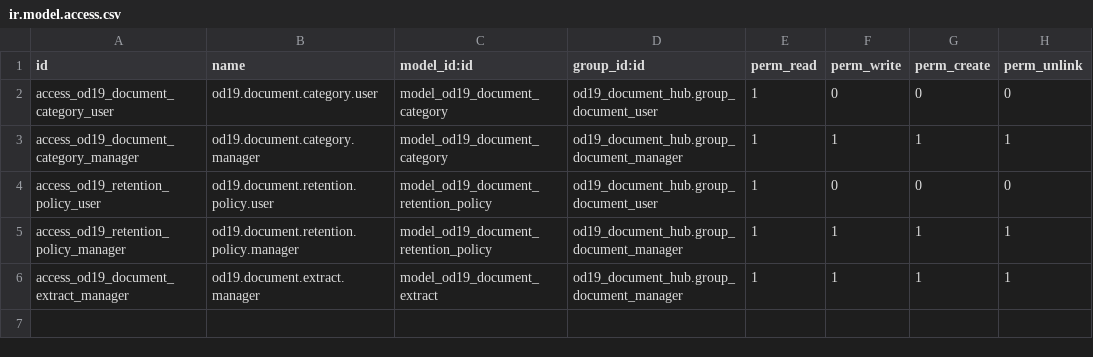
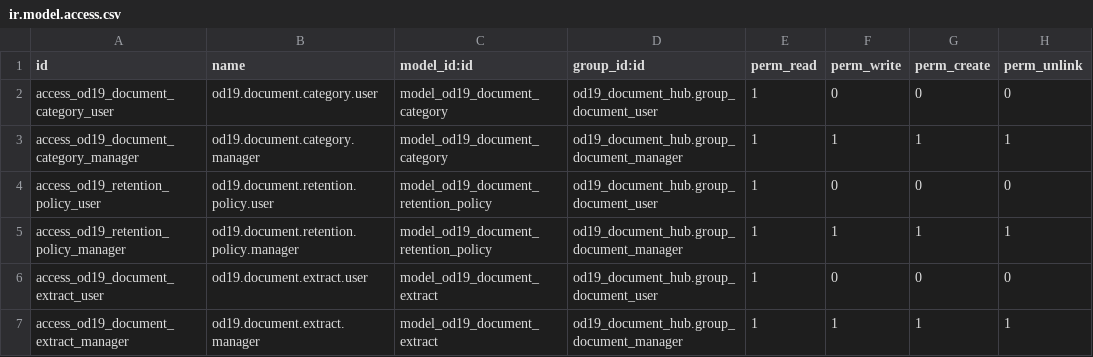
Before and after one commit to nattanonvs/odoo19ce-autoinfo, a CSV file: custom_addons/od19_document_hub/security/ir.model.access.csv, drawn as a sheet.

Commit message:
fix(od19_document_hub): apply code review fixes
- grant read ACL on od19.document.extract to document user
- expose retention policy/until and legal hold on attachment form
- add btree index on ir.attachment.checksum for dedupe count
- mark category seed data as noupdate to survive module update
- drop redundant parent cycle guard; core raises UserError already
- tighten tests to IntegrityError/UserError and exact counts

```diff
--- a/custom_addons/od19_document_hub/security/ir.model.access.csv
+++ b/custom_addons/od19_document_hub/security/ir.model.access.csv
@@ -5,2 +5,3 @@ access_od19_retention_policy_user,od19.document.retention.policy.user,model_od19
 access_od19_retention_policy_manager,od19.document.retention.policy.manager,model_od19_document_retention_policy,od19_document_hub.group_document_manager,1,1,1,1
+access_od19_document_extract_user,od19.document.extract.user,model_od19_document_extract,od19_document_hub.group_document_user,1,0,0,0
 access_od19_document_extract_manager,od19.document.extract.manager,model_od19_document_extract,od19_document_hub.group_document_manager,1,1,1,1
```
Also changed, not shown: 7 other files.
